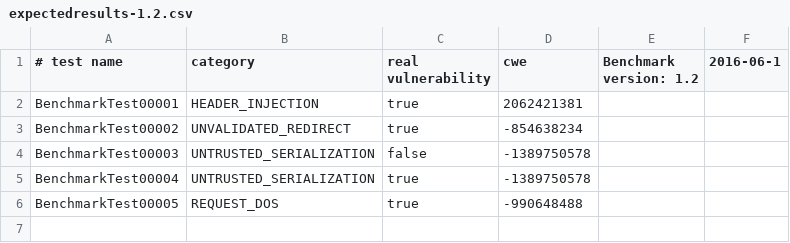
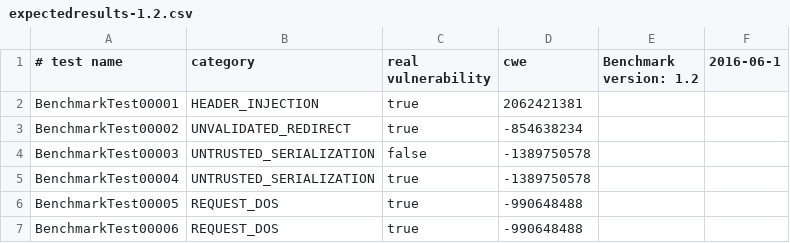
Before and after one commit to hdiv/Benchmark, a CSV file: expectedresults-1.2.csv, drawn as a sheet.

Commit message:
Additional tests

```diff
--- a/expectedresults-1.2.csv
+++ b/expectedresults-1.2.csv
@@ -6 +6,2 @@ BenchmarkTest00004,UNTRUSTED_SERIALIZATION,true,-1389750578
 BenchmarkTest00005,REQUEST_DOS,true,-990648488
+BenchmarkTest00006,REQUEST_DOS,true,-990648488
```
Also changed, not shown: 4 other files.
